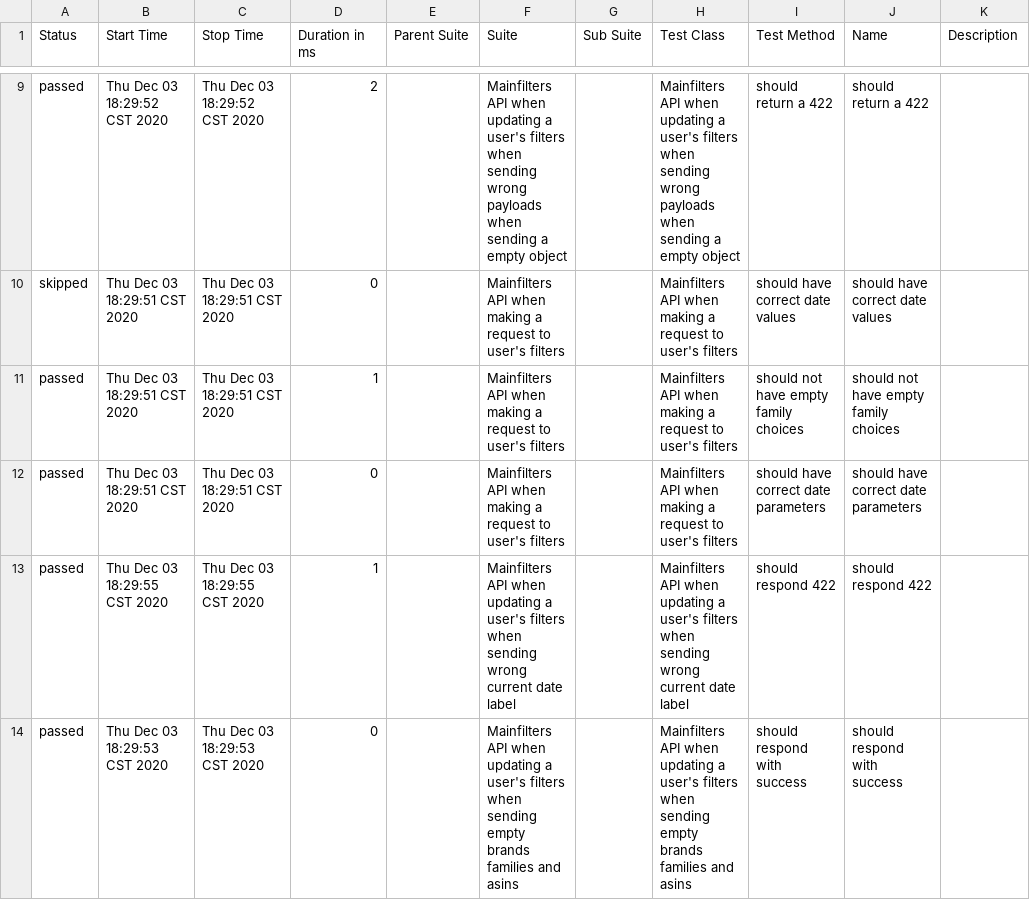
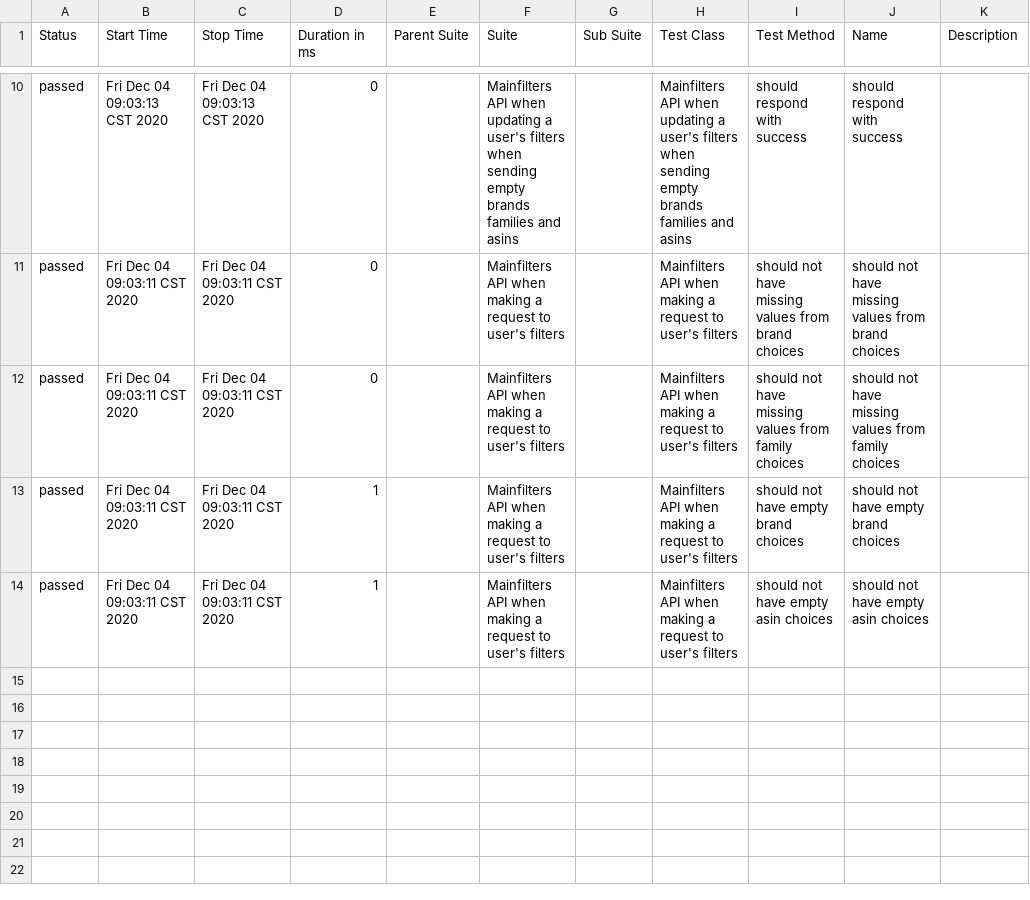
Before and after one commit to navarc/navarc-test-dashboard, a CSV file: data/suites.csv, drawn as a sheet; only a part is shown, gaps mark what is left out; the diff covers the shown part only.

Commit message:
deploy: navarc/navarc-tests@68cfa5fcd085eccfb5528d82a7e4095680d6b2c4

```diff
--- a/data/suites.csv
+++ b/data/suites.csv
@@ -9,6 +10,5 @@
-"passed","Thu Dec 03 18:29:52 CST 2020","Thu Dec 03 18:29:52 CST 2020","2","","Mainfilters API when updating a user's filters when sending wrong payloads when sending a empty object","","Mainfilters API when updating a user's filters when sending wrong payloads when sending a empty object","should return a 422","should return a 422",""
-"skipped","Thu Dec 03 18:29:51 CST 2020","Thu Dec 03 18:29:51 CST 2020","0","","Mainfilters API when making a request to user's filters","","Mainfilters API when making a request to user's filters","should have correct date values","should have correct date values",""
-"passed","Thu Dec 03 18:29:51 CST 2020","Thu Dec 03 18:29:51 CST 2020","1","","Mainfilters API when making a request to user's filters","","Mainfilters API when making a request to user's filters","should not have empty family choices","should not have empty family choices",""
-"passed","Thu Dec 03 18:29:51 CST 2020","Thu Dec 03 18:29:51 CST 2020","0","","Mainfilters API when making a request to user's filters","","Mainfilters API when making a request to user's filters","should have correct date parameters","should have correct date parameters",""
-"passed","Thu Dec 03 18:29:55 CST 2020","Thu Dec 03 18:29:55 CST 2020","1","","Mainfilters API when updating a user's filters when sending wrong current date label","","Mainfilters API when updating a user's filters when sending wrong current date label","should respond 422","should respond 422",""
-"passed","Thu Dec 03 18:29:53 CST 2020","Thu Dec 03 18:29:53 CST 2020","0","","Mainfilters API when updating a user's filters when sending empty brands families and asins","","Mainfilters API when updating a user's filters when sending empty brands families and asins","should respond with success","should respond with success",""
+"passed","Fri Dec 04 09:03:13 CST 2020","Fri Dec 04 09:03:13 CST 2020","0","","Mainfilters API when updating a user's filters when sending empty brands families and asins","","Mainfilters API when updating a user's filters when sending empty brands families and asins","should respond with success","should respond with success",""
+"passed","Fri Dec 04 09:03:11 CST 2020","Fri Dec 04 09:03:11 CST 2020","0","","Mainfilters API when making a request to user's filters","","Mainfilters API when making a request to user's filters","should not have missing values from brand choices","should not have missing values from brand choices",""
+"passed","Fri Dec 04 09:03:11 CST 2020","Fri Dec 04 09:03:11 CST 2020","0","","Mainfilters API when making a request to user's filters","","Mainfilters API when making a request to user's filters","should not have missing values from family choices","should not have missing values from family choices",""
+"passed","Fri Dec 04 09:03:11 CST 2020","Fri Dec 04 09:03:11 CST 2020","1","","Mainfilters API when making a request to user's filters","","Mainfilters API when making a request to user's filters","should not have empty brand choices","should not have empty brand choices",""
+"passed","Fri Dec 04 09:03:11 CST 2020","Fri Dec 04 09:03:11 CST 2020","1","","Mainfilters API when making a request to user's filters","","Mainfilters API when making a request to user's filters","should not have empty asin choices","should not have empty asin choices",""
```
Also changed, not shown: 2 added rows, 1 removed row and 29 edited cells elsewhere in this file, 28 other files.
